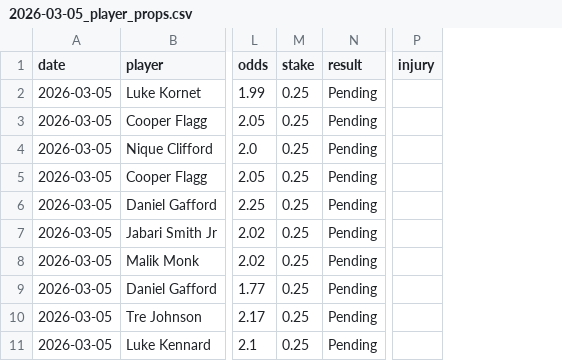
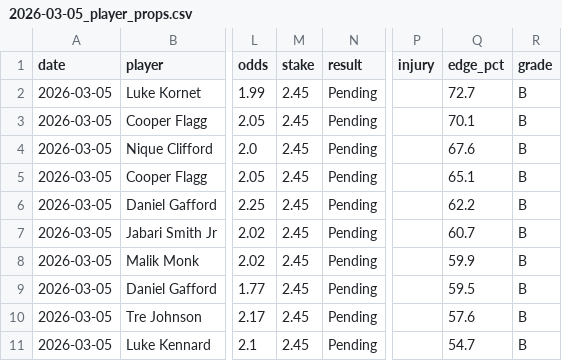
Before and after one commit to mackchiu/AutoBetTracker, a CSV file: data/2026-03-05_player_props.csv, drawn as a sheet; only a part is shown, gaps mark what is left out; the diff names each change by its address in the sheet, - before the commit and + after, or states it on an @@ line.

Commit message:
Add graded picks with proper edges and Kelly stakes

```diff
--- a/data/2026-03-05_player_props.csv
+++ b/data/2026-03-05_player_props.csv
+column Q (edge_pct), rows 2-11: 72.7 | 70.1 | 67.6 | 65.1 | 62.2 | 60.7 | 59.9 | 59.5 | 57.6 | 54.7
+column R (grade), rows 2-11: all B
-M2:M11 (stake): 0.25
+M2:M11 (stake): 2.45
```
